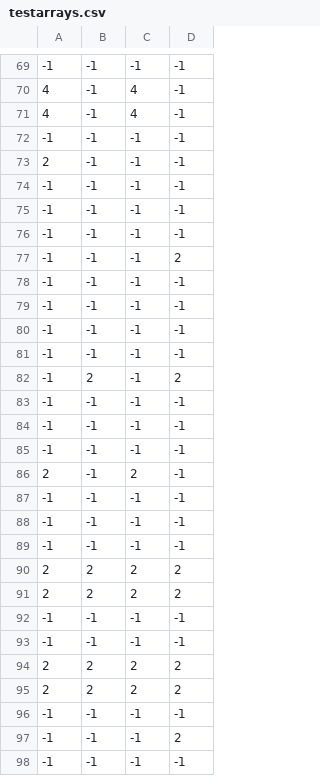
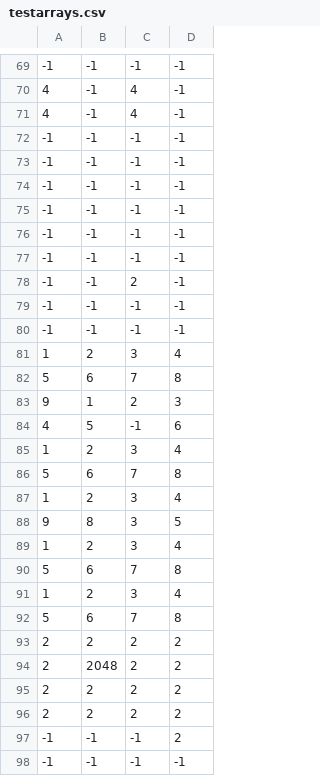
Before and after one commit to Stunion235/Tactical-Tiles, a CSV file: data/testarrays.csv, drawn as a sheet; only a part is shown, gaps mark what is left out; the diff covers the shown part only.

```diff
--- a/data/testarrays.csv
+++ b/data/testarrays.csv
@@ -72,7 +72,2 @@
 -1,-1,-1,-1
-2,-1,-1,-1
--1,-1,-1,-1
--1,-1,-1,-1
--1,-1,-1,-1
--1,-1,-1,2
 -1,-1,-1,-1
@@ -81,17 +76,22 @@
 -1,-1,-1,-1
--1,2,-1,2
+-1,-1,-1,-1
+-1,-1,2,-1
 -1,-1,-1,-1
 -1,-1,-1,-1
--1,-1,-1,-1
-2,-1,2,-1
--1,-1,-1,-1
--1,-1,-1,-1
--1,-1,-1,-1
+1,2,3,4
+5,6,7,8
+9,1,2,3
+4,5,-1,6
+1,2,3,4
+5,6,7,8
+1,2,3,4
+9,8,3,5
+1,2,3,4
+5,6,7,8
+1,2,3,4
+5,6,7,8
+2,2,2,2
+2,2048,2,2
 2,2,2,2
 2,2,2,2
--1,-1,-1,-1
--1,-1,-1,-1
-2,2,2,2
-2,2,2,2
--1,-1,-1,-1
 -1,-1,-1,2
```
Also changed, not shown: 3 removed rows elsewhere in this file, 5 other files.
